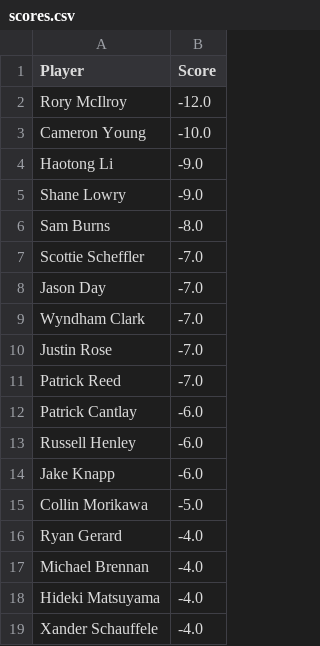
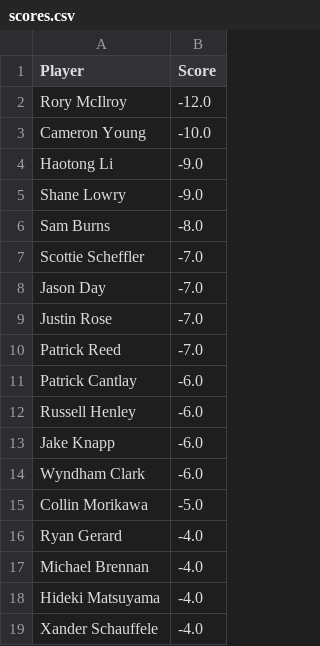
Before and after one commit to jaredbuck1994/Masters, a CSV file: scores.csv, drawn as a sheet; only a part is shown; removed rows and columns are numbered as before the commit, all else as after; the diff names each change by its address in the sheet, - before the commit and + after, or states it on an @@ line.

Commit message:
update scores 2026-04-11 17:56:48

```diff
--- a/scores.csv
+++ b/scores.csv
-row 9: Wyndham Clark | -7.0
+row 14: Wyndham Clark | -6.0
```
